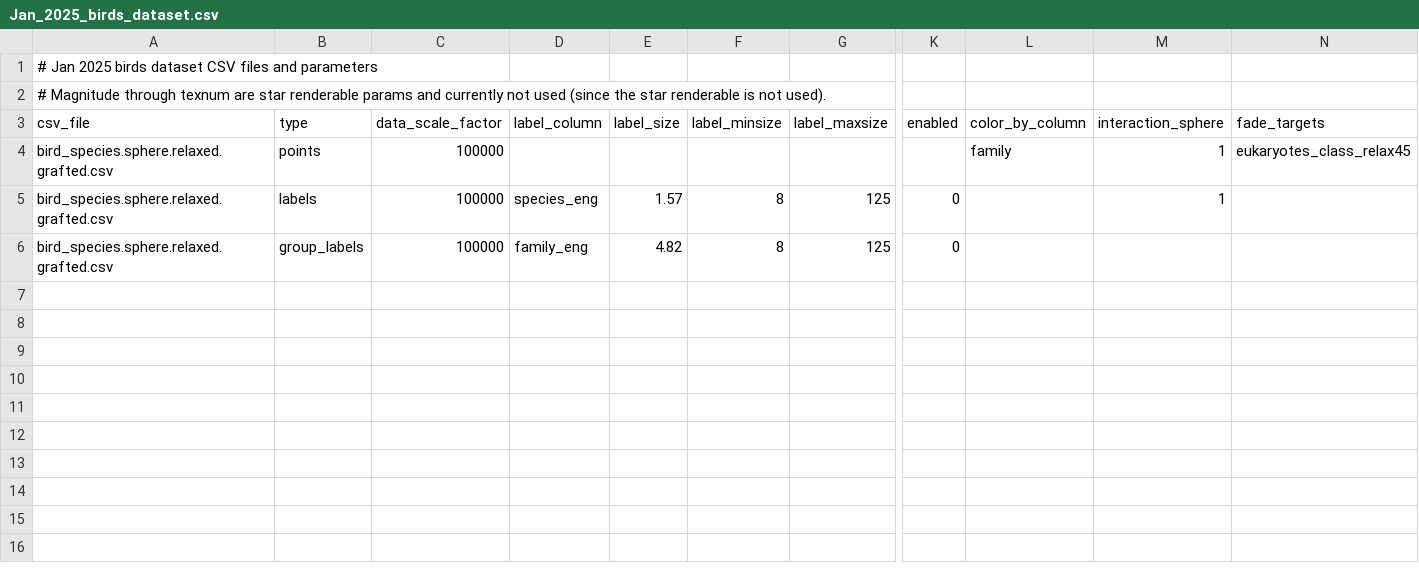
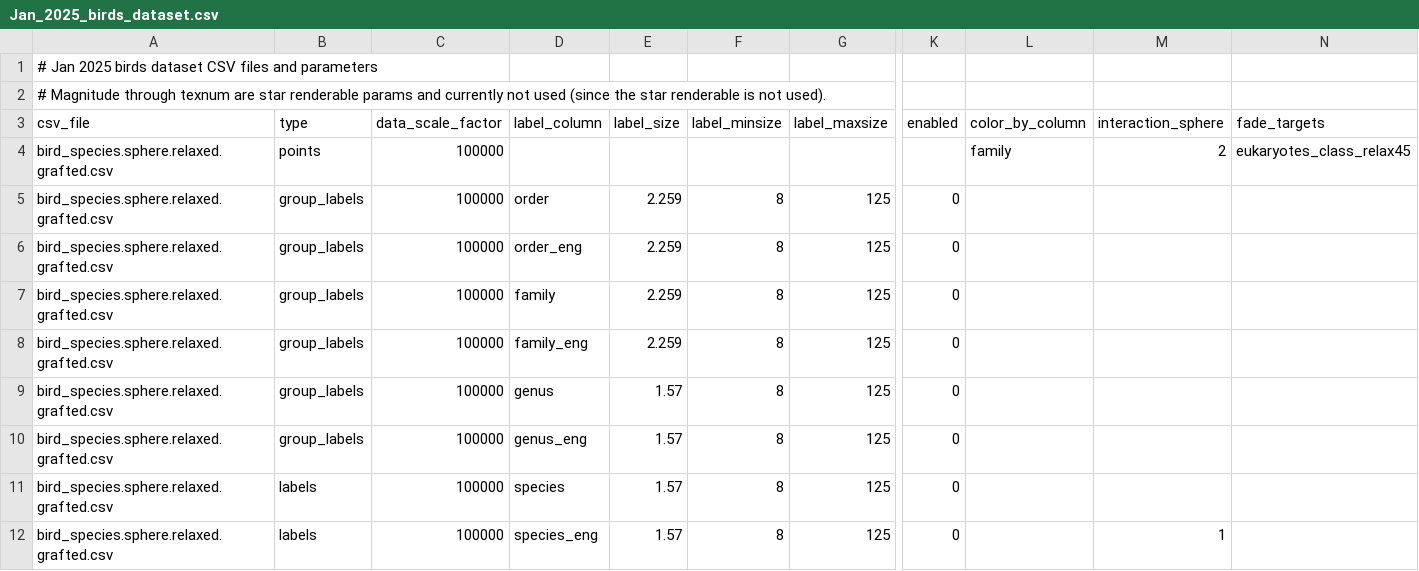
Before and after one commit to brianpatrick/cosmic-view-life, a CSV file: catalogs_raw/birds/Jan_2025_birds/Jan_2025_birds_dataset.csv, drawn as a sheet; only a part is shown, gaps mark what is left out; removed rows and columns are numbered as before the commit, all else as after; rows hold the shown columns only; the diff names each change by its address in the sheet, - before the commit and + after, or states it on an @@ line.

Commit message:
Label bug fix and bird labels
 - Fixed positioning of group labels. Uncovered a problem with this when adding birds.
 - Added all bird labels. We probably don't need all of these.

```diff
--- a/catalogs_raw/birds/Jan_2025_birds/Jan_2025_birds_dataset.csv
+++ b/catalogs_raw/birds/Jan_2025_birds/Jan_2025_birds_dataset.csv
-M4 (interaction_sphere): 1
+M4 (interaction_sphere): 2
+row 5: bird_species.sphere.relaxed.grafted.csv | group_labels | 100000 | order | 2.259 | 8 | 125 | 0
+row 6: bird_species.sphere.relaxed.grafted.csv | group_labels | 100000 | order_eng | 2.259 | 8 | 125 | 0
+row 7: bird_species.sphere.relaxed.grafted.csv | group_labels | 100000 | family | 2.259 | 8 | 125 | 0
+row 8: bird_species.sphere.relaxed.grafted.csv | group_labels | 100000 | family_eng | 2.259 | 8 | 125 | 0
+row 9: bird_species.sphere.relaxed.grafted.csv | group_labels | 100000 | genus | 1.57 | 8 | 125 | 0
+row 10: bird_species.sphere.relaxed.grafted.csv | group_labels | 100000 | genus_eng | 1.57 | 8 | 125 | 0
+row 11: bird_species.sphere.relaxed.grafted.csv | labels | 100000 | species | 1.57 | 8 | 125 | 0
-row 6: bird_species.sphere.relaxed.grafted.csv | group_labels | 100000 | family_eng | 4.82 | 8 | 125 | 0
```
Also changed, not shown: 1 other file.
